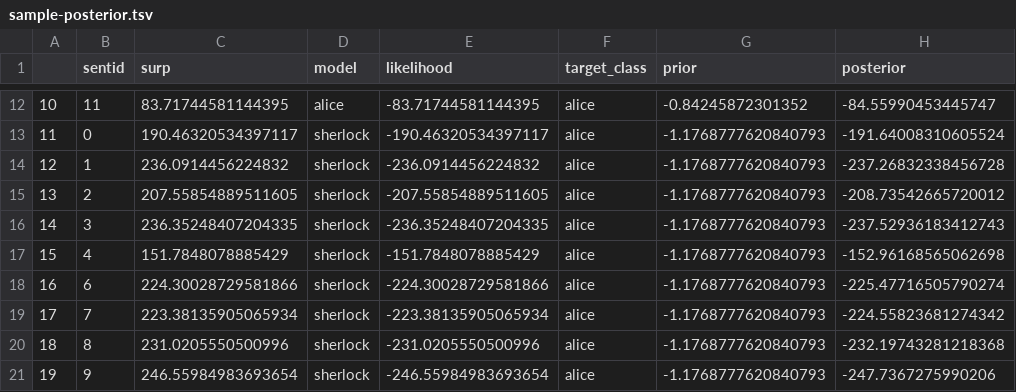
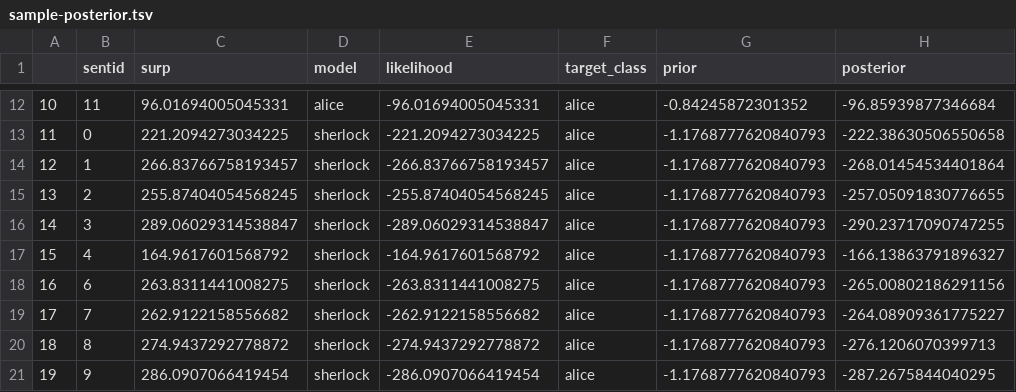
Before and after one commit to grushaprasad/cosc426, a TSV file: labs/lab05/predictions/sample-posterior.tsv, drawn as a sheet; only a part is shown, gaps mark what is left out; the diff covers the shown part only.

```diff
--- a/labs/lab05/predictions/sample-posterior.tsv
+++ b/labs/lab05/predictions/sample-posterior.tsv
@@ -12,10 +12,10 @@
-10	11	83.71744581144395	alice	-83.71744581144395	alice	-0.84245872301352	-84.55990453445747
-11	0	190.46320534397117	sherlock	-190.46320534397117	alice	-1.1768777620840793	-191.64008310605524
-12	1	236.0914456224832	sherlock	-236.0914456224832	alice	-1.1768777620840793	-237.26832338456728
-13	2	207.55854889511605	sherlock	-207.55854889511605	alice	-1.1768777620840793	-208.73542665720012
-14	3	236.35248407204335	sherlock	-236.35248407204335	alice	-1.1768777620840793	-237.52936183412743
-15	4	151.7848078885429	sherlock	-151.7848078885429	alice	-1.1768777620840793	-152.96168565062698
-16	6	224.30028729581866	sherlock	-224.30028729581866	alice	-1.1768777620840793	-225.47716505790274
-17	7	223.38135905065934	sherlock	-223.38135905065934	alice	-1.1768777620840793	-224.55823681274342
-18	8	231.0205550500996	sherlock	-231.0205550500996	alice	-1.1768777620840793	-232.19743281218368
-19	9	246.55984983693654	sherlock	-246.55984983693654	alice	-1.1768777620840793	-247.7367275990206
+10	11	96.01694005045331	alice	-96.01694005045331	alice	-0.84245872301352	-96.85939877346684
+11	0	221.2094273034225	sherlock	-221.2094273034225	alice	-1.1768777620840793	-222.38630506550658
+12	1	266.83766758193457	sherlock	-266.83766758193457	alice	-1.1768777620840793	-268.01454534401864
+13	2	255.87404054568245	sherlock	-255.87404054568245	alice	-1.1768777620840793	-257.05091830776655
+14	3	289.06029314538847	sherlock	-289.06029314538847	alice	-1.1768777620840793	-290.23717090747255
+15	4	164.9617601568792	sherlock	-164.9617601568792	alice	-1.1768777620840793	-166.13863791896327
+16	6	263.8311441008275	sherlock	-263.8311441008275	alice	-1.1768777620840793	-265.00802186291156
+17	7	262.9122158556682	sherlock	-262.9122158556682	alice	-1.1768777620840793	-264.08909361775227
+18	8	274.9437292778872	sherlock	-274.9437292778872	alice	-1.1768777620840793	-276.1206070399713
+19	9	286.0907066419454	sherlock	-286.0907066419454	alice	-1.1768777620840793	-287.2675844040295
```
Also changed, not shown: 36 edited cells elsewhere in this file, labs/lab05/predictions/sample-classify.tsv, labs/lab05/predictions/sample-likelihood.tsv, 4 other files.
